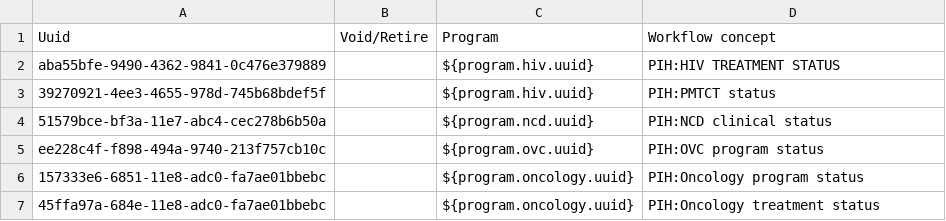
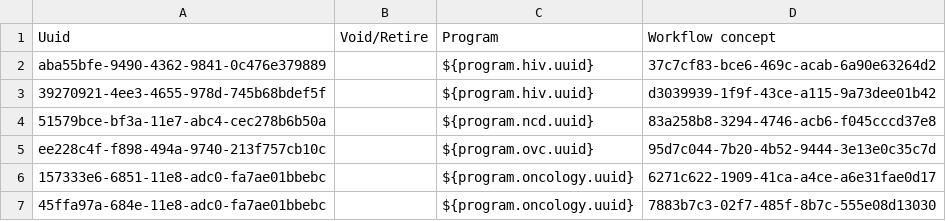
Before and after one commit to PIH/openmrs-config-pihemr, a CSV file: configuration/programworkflows/programworkflows.csv, drawn as a sheet.

```diff
--- a/configuration/programworkflows/programworkflows.csv
+++ b/configuration/programworkflows/programworkflows.csv
@@ -1,7 +1,7 @@
 Uuid,Void/Retire,Program,Workflow concept
-aba55bfe-9490-4362-9841-0c476e379889,,${program.hiv.uuid},PIH:HIV TREATMENT STATUS
-39270921-4ee3-4655-978d-745b68bdef5f,,${program.hiv.uuid},PIH:PMTCT status
-51579bce-bf3a-11e7-abc4-cec278b6b50a,,${program.ncd.uuid},PIH:NCD clinical status
-ee228c4f-f898-494a-9740-213f757cb10c,,${program.ovc.uuid},PIH:OVC program status
-157333e6-6851-11e8-adc0-fa7ae01bbebc,,${program.oncology.uuid},PIH:Oncology program status
-45ffa97a-684e-11e8-adc0-fa7ae01bbebc,,${program.oncology.uuid},PIH:Oncology treatment status
+aba55bfe-9490-4362-9841-0c476e379889,,${program.hiv.uuid},37c7cf83-bce6-469c-acab-6a90e63264d2
+39270921-4ee3-4655-978d-745b68bdef5f,,${program.hiv.uuid},d3039939-1f9f-43ce-a115-9a73dee01b42
+51579bce-bf3a-11e7-abc4-cec278b6b50a,,${program.ncd.uuid},83a258b8-3294-4746-acb6-f045cccd37e8
+ee228c4f-f898-494a-9740-213f757cb10c,,${program.ovc.uuid},95d7c044-7b20-4b52-9444-3e13e0c35c7d
+157333e6-6851-11e8-adc0-fa7ae01bbebc,,${program.oncology.uuid},6271c622-1909-41ca-a4ce-a6e31fae0d17
+45ffa97a-684e-11e8-adc0-fa7ae01bbebc,,${program.oncology.uuid},7883b7c3-02f7-485f-8b7c-555e08d13030
```
Also changed, not shown: configuration/programs/programs.csv, configuration/programworkflowstates/programworkflowstates.csv.
